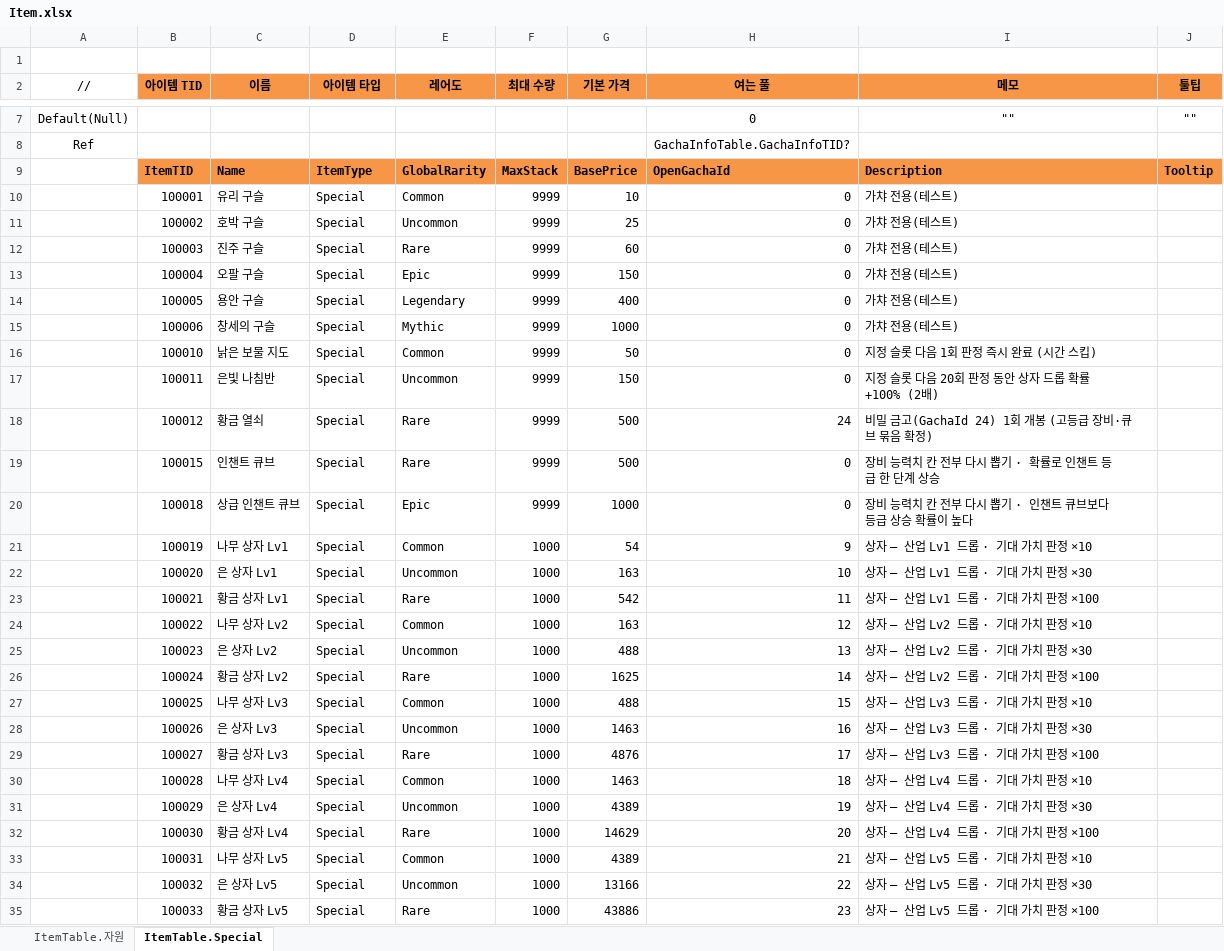
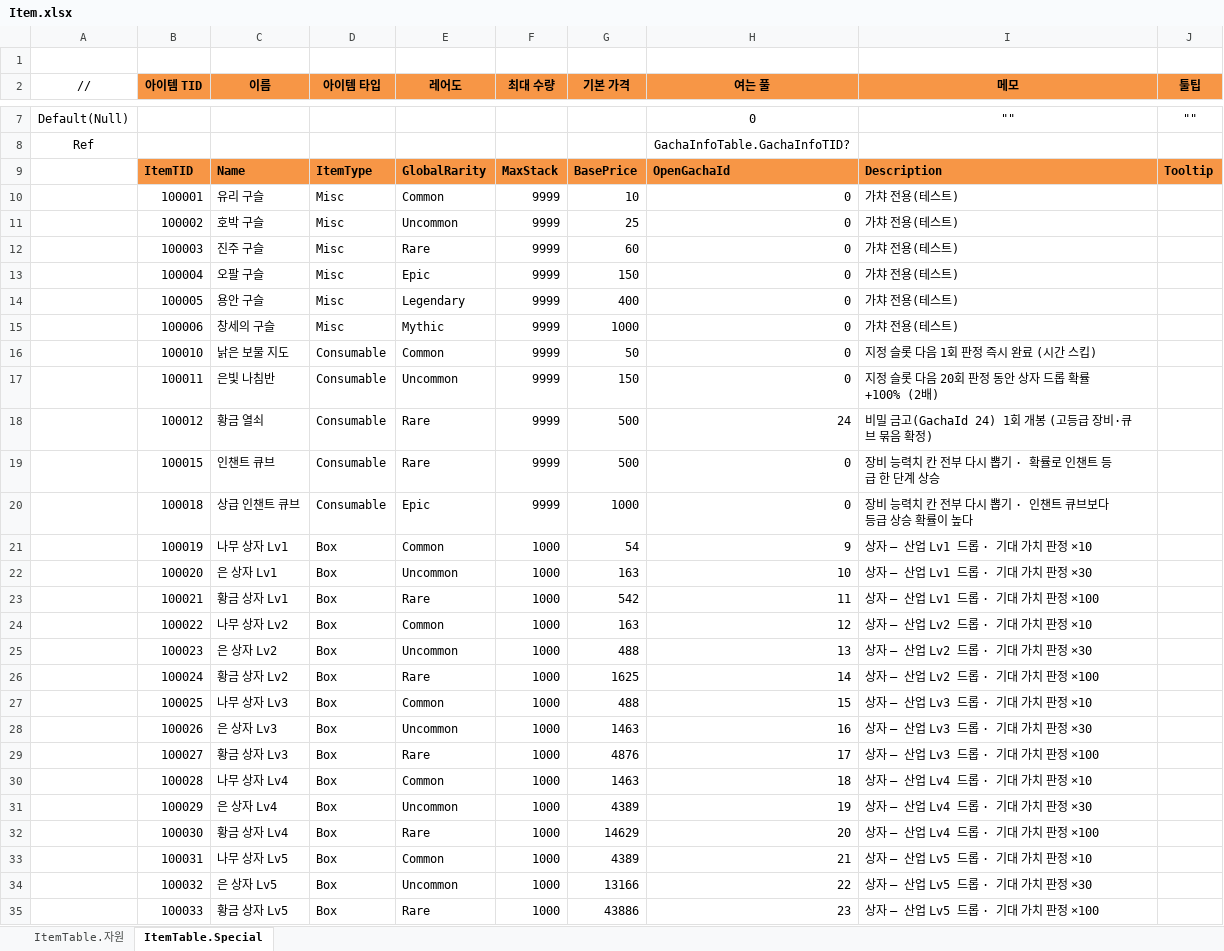
Before and after one commit to JeongTaeWoong99/Windows_simulator, an Excel workbook: GameDesign/Excel/Item.xlsx, sheet ItemTable.Special, drawn as a sheet; only a part is shown, gaps mark what is left out; values as stored, in another font and other column widths than the file's, no borders; the diff covers the shown part only; the diff names each change by its address in the sheet, - before the commit and + after, or states it on an @@ line.

```diff
--- a/GameDesign/Excel/Item.xlsx (sheet ItemTable.Special)
+++ b/GameDesign/Excel/Item.xlsx (sheet ItemTable.Special)
-D10:D15 (아이템 타입): Special
+D10:D15 (아이템 타입): Misc
-D16:D20 (아이템 타입): Special
+D16:D20 (아이템 타입): Consumable
-D21:D35 (아이템 타입): Special
+D21:D35 (아이템 타입): Box
```
Also changed, not shown: 7 edited cells elsewhere in this sheet, GameDesign/Excel/Enum.xlsx, 9 other files.
